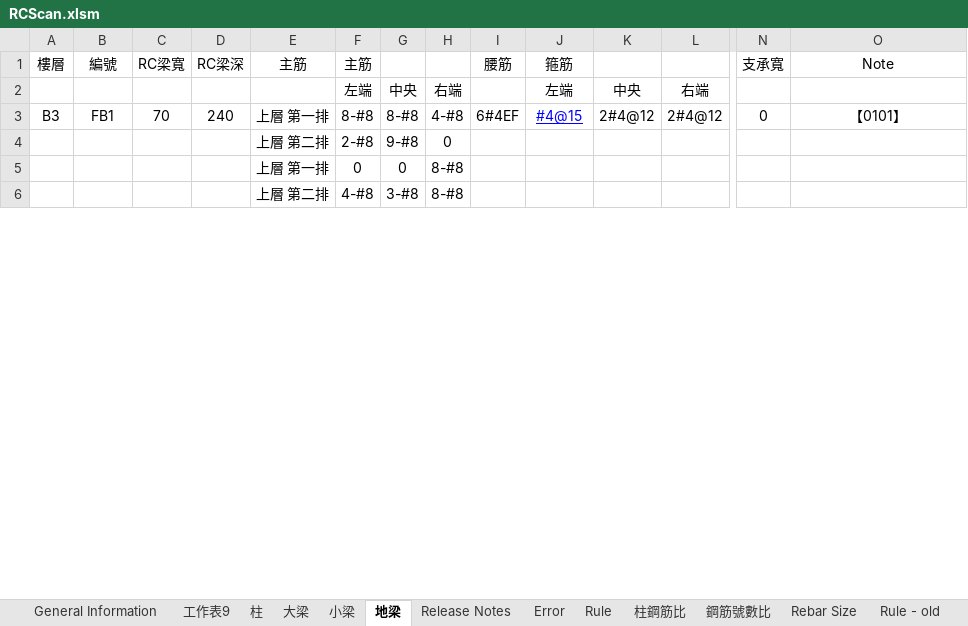
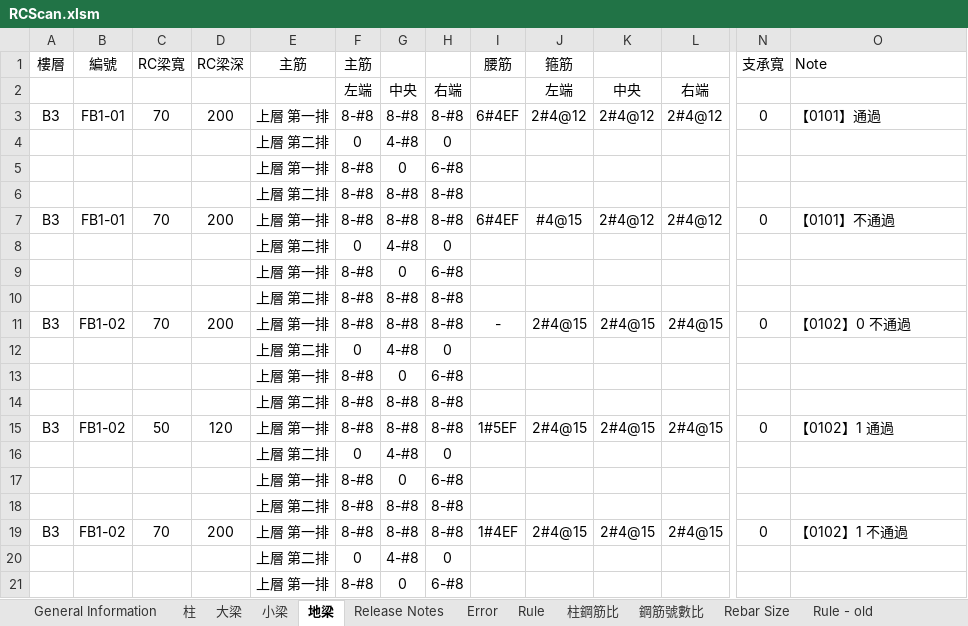
Before and after one commit to skyran1278/VbaProject, an Excel workbook: 20170524_RCScan/RCScan.xlsm, sheet 地梁, drawn as a sheet; only a part is shown, gaps mark what is left out; values as stored, in another font and other column widths than the file's, no borders; removed rows and columns are numbered as before the commit, all else as after; rows hold the shown columns only; the diff covers the shown part only; the diff names each change by its address in the sheet, - before the commit and + after, or states it on an @@ line.

```diff
--- a/20170524_RCScan/RCScan.xlsm (sheet 地梁)
+++ b/20170524_RCScan/RCScan.xlsm (sheet 地梁)
-sheet tab: 工作表9
-O1 alignment: center
+O1 alignment: left
+row 3: B3 | FB1-01 | 70 | 200 | 上層 第一排 | 8-#8 | 8-#8 | 8-#8 | 6#4EF | 2#4@12 | 2#4@12 | 2#4@12 | 0 | 【0101】通過
+row 4:  |  |  |  | 上層 第二排 | 0 | 4-#8 | 0
+row 5:  |  |  |  | 上層 第一排 | 8-#8 | 0 | 6-#8
+row 6:  |  |  |  | 上層 第二排 | 8-#8 | 8-#8 | 8-#8
-B7 (編號): FB1
+B7 (編號): FB1-01
-D7 (RC梁深): 240
+D7 (RC梁深): 200
-H7: 4-#8
+H7: 8-#8
@@ J7 underline: on → off, text colour: #0000FF → black @@
-O7 (Note): 【0101】
+O7 (Note): 【0101】不通過
-O7 alignment: center
+O7 alignment: left
-F8 (主筋): 2-#8
+F8 (主筋): 0
-G8: 9-#8
+G8: 4-#8
-row 5:  |  |  |  | 上層 第一排 | 0 | 0 | 8-#8
+row 9:  |  |  |  | 上層 第一排 | 8-#8 | 0 | 6-#8
-F10 (主筋): 4-#8
+F10 (主筋): 8-#8
-G10: 3-#8
+G10: 8-#8
+row 11: B3 | FB1-02 | 70 | 200 | 上層 第一排 | 8-#8 | 8-#8 | 8-#8 | - | 2#4@15 | 2#4@15 | 2#4@15 | 0 | 【0102】0 不通過
+row 12:  |  |  |  | 上層 第二排 | 0 | 4-#8 | 0
+row 13:  |  |  |  | 上層 第一排 | 8-#8 | 0 | 6-#8
+row 14:  |  |  |  | 上層 第二排 | 8-#8 | 8-#8 | 8-#8
+row 15: B3 | FB1-02 | 50 | 120 | 上層 第一排 | 8-#8 | 8-#8 | 8-#8 | 1#5EF | 2#4@15 | 2#4@15 | 2#4@15 | 0 | 【0102】1 通過
+row 16:  |  |  |  | 上層 第二排 | 0 | 4-#8 | 0
+row 17:  |  |  |  | 上層 第一排 | 8-#8 | 0 | 6-#8
+row 18:  |  |  |  | 上層 第二排 | 8-#8 | 8-#8 | 8-#8
+row 19: B3 | FB1-02 | 70 | 200 | 上層 第一排 | 8-#8 | 8-#8 | 8-#8 | 1#4EF | 2#4@15 | 2#4@15 | 2#4@15 | 0 | 【0102】1 不通過
+row 20:  |  |  |  | 上層 第二排 | 0 | 4-#8 | 0
+row 21:  |  |  |  | 上層 第一排 | 8-#8 | 0 | 6-#8
```
Also changed, not shown: 62 added rows, 37 removed rows and 21 edited cells elsewhere in this sheet.
